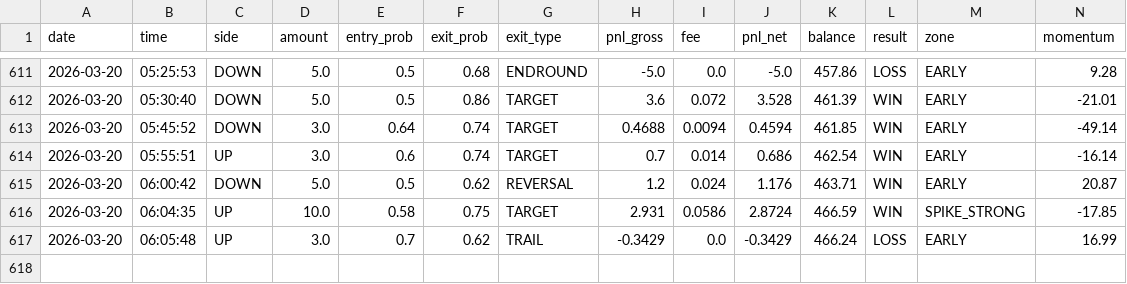
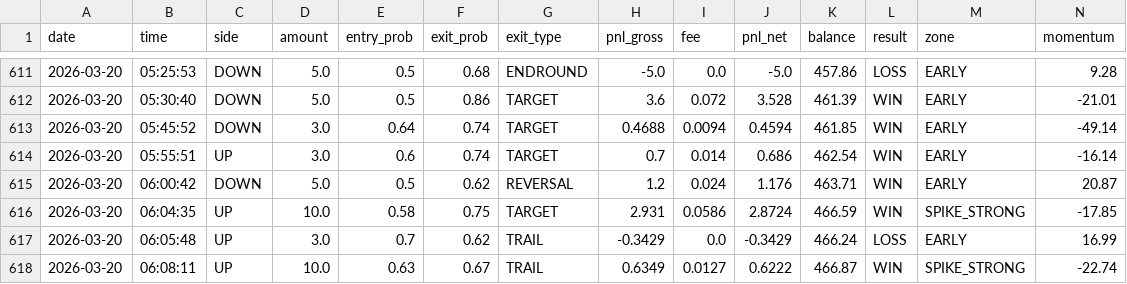
Before and after one commit to gutu99/bot-dashboard, a CSV file: Test.csv, drawn as a sheet; only a part is shown, gaps mark what is left out; rows hold the shown columns only; the diff names each change by its address in the sheet, - before the commit and + after, or states it on an @@ line.

Commit message:
update

```diff
--- a/Test.csv
+++ b/Test.csv
+row 618: 2026-03-20 | 06:08:11 | UP | 10.0 | 0.63 | 0.67 | TRAIL | 0.6349 | 0.0127 | 0.6222 | 466.87 | WIN | SPIKE_STRONG | -22.74
```
